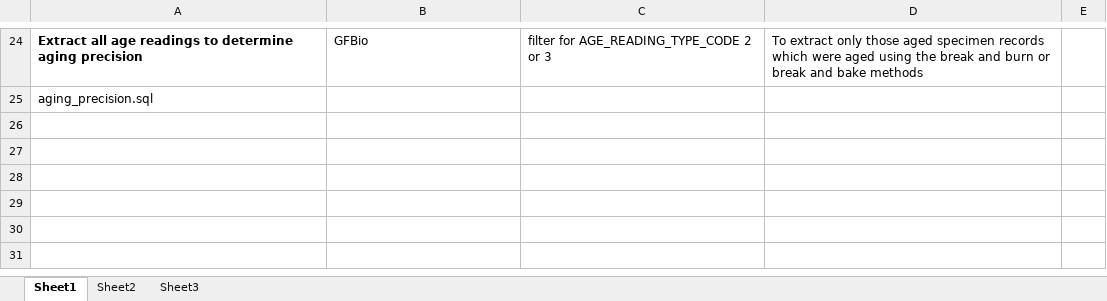
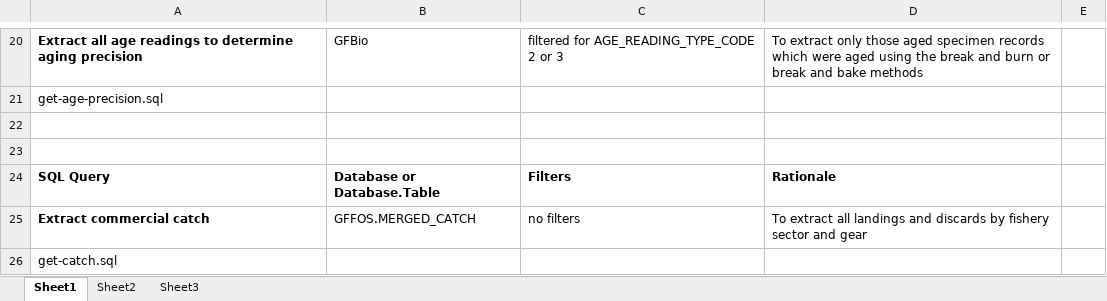
Before and after one commit to pbs-assess/gfsynopsis, an Excel workbook: resdoc/Data-Extraction-Filters-Summary.xlsx, sheet Sheet1, drawn as a sheet; only a part is shown, gaps mark what is left out; values as stored, in another font and other column widths than the file's, no borders; addresses are those after the commit; the diff covers the shown part only; the diff names each change by its address in the sheet, - before the commit and + after, or states it on an @@ line.

```diff
--- a/resdoc/Data-Extraction-Filters-Summary.xlsx (sheet Sheet1)
+++ b/resdoc/Data-Extraction-Filters-Summary.xlsx (sheet Sheet1)
-C20: filter for AGE_READING_TYPE_CODE 2 or 3
+C20: filtered for AGE_READING_TYPE_CODE 2 or 3
-A21: aging_precision.sql
+A21: get-age-precision.sql
+row 22: (empty)
+row 23: (empty)
+row 24: SQL Query | Database or Database.Table | Filters | Rationale
+row 25: Extract commercial catch | GFFOS.MERGED_CATCH | no filters | To extract all landings and discards by fishery sector and gear
+row 26: get-catch.sql
```
Also changed, not shown: 12 added rows, 16 removed rows and 4 edited cells elsewhere in this sheet, sheet Sheet2.
